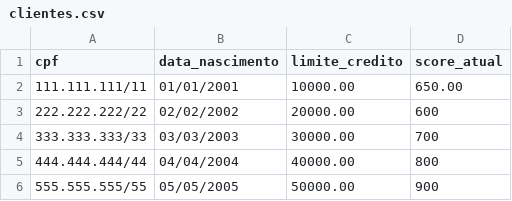
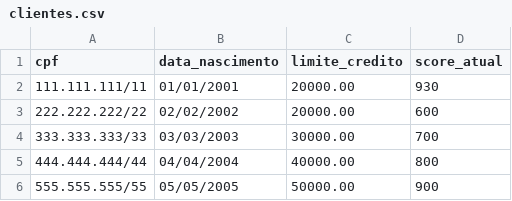
Before and after one commit to dmarques-dev/tech4h, a CSV file: banco_agil/dados/clientes.csv, drawn as a sheet.

```diff
--- a/banco_agil/dados/clientes.csv
+++ b/banco_agil/dados/clientes.csv
@@ -1,3 +1,3 @@
 cpf,data_nascimento,limite_credito,score_atual
-111.111.111/11,01/01/2001,10000.00,650.00
+111.111.111/11,01/01/2001,20000.00,930
 222.222.222/22,02/02/2002,20000.00,600
```
Also changed, not shown: banco_agil/dados/solicitacoes_aumento_limite.csv, 4 other files.
